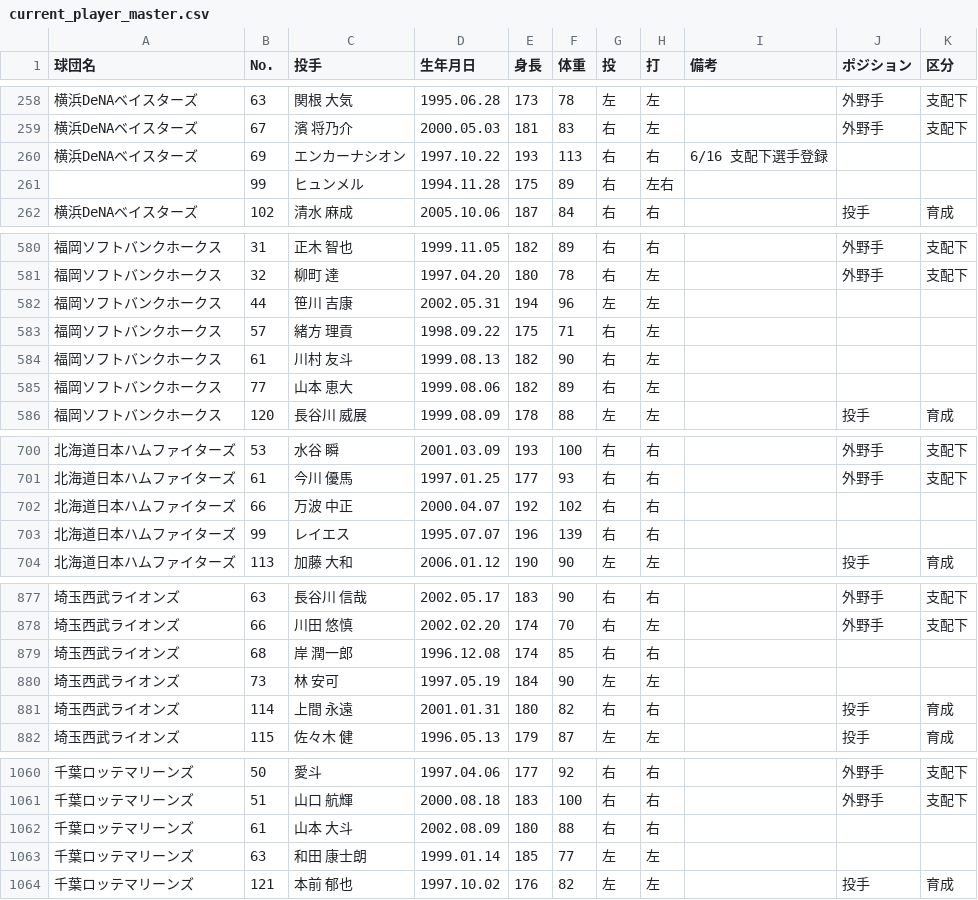
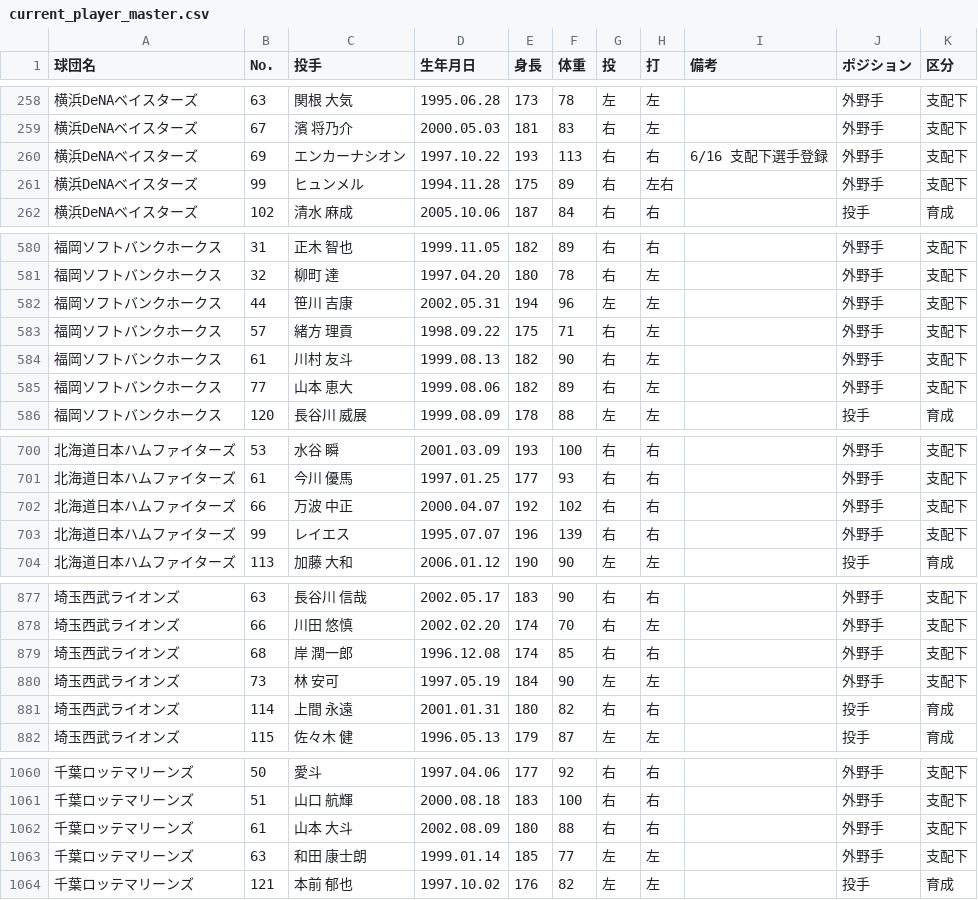
Before and after one commit to hitoshihirai07-hash/player-lens.pages, a CSV file: data/current_player_master.csv, drawn as a sheet; only a part is shown, gaps mark what is left out; the diff covers the shown part only.

```diff
--- a/data/current_player_master.csv
+++ b/data/current_player_master.csv
@@ -259,4 +259,4 @@
 横浜DeNAベイスターズ,67,濱 将乃介,2000.05.03,181,83,右,左,,外野手,支配下
-横浜DeNAベイスターズ,69,エンカーナシオン,1997.10.22,193,113,右,右,6/16 支配下選手登録,,
-,99,ヒュンメル,1994.11.28,175,89,右,左右,,,
+横浜DeNAベイスターズ,69,エンカーナシオン,1997.10.22,193,113,右,右,6/16 支配下選手登録,外野手,支配下
+横浜DeNAベイスターズ,99,ヒュンメル,1994.11.28,175,89,右,左右,,外野手,支配下
 横浜DeNAベイスターズ,102,清水 麻成,2005.10.06,187,84,右,右,,投手,育成
@@ -581,6 +581,6 @@
 福岡ソフトバンクホークス,32,柳町 達,1997.04.20,180,78,右,左,,外野手,支配下
-福岡ソフトバンクホークス,44,笹川 吉康,2002.05.31,194,96,左,左,,,
-福岡ソフトバンクホークス,57,緒方 理貢,1998.09.22,175,71,右,左,,,
-福岡ソフトバンクホークス,61,川村 友斗,1999.08.13,182,90,右,左,,,
-福岡ソフトバンクホークス,77,山本 恵大,1999.08.06,182,89,右,左,,,
+福岡ソフトバンクホークス,44,笹川 吉康,2002.05.31,194,96,左,左,,外野手,支配下
+福岡ソフトバンクホークス,57,緒方 理貢,1998.09.22,175,71,右,左,,外野手,支配下
+福岡ソフトバンクホークス,61,川村 友斗,1999.08.13,182,90,右,左,,外野手,支配下
+福岡ソフトバンクホークス,77,山本 恵大,1999.08.06,182,89,右,左,,外野手,支配下
 福岡ソフトバンクホークス,120,長谷川 威展,1999.08.09,178,88,左,左,,投手,育成
@@ -701,4 +701,4 @@
 北海道日本ハムファイターズ,61,今川 優馬,1997.01.25,177,93,右,右,,外野手,支配下
-北海道日本ハムファイターズ,66,万波 中正,2000.04.07,192,102,右,右,,,
-北海道日本ハムファイターズ,99,レイエス,1995.07.07,196,139,右,右,,,
+北海道日本ハムファイターズ,66,万波 中正,2000.04.07,192,102,右,右,,外野手,支配下
+北海道日本ハムファイターズ,99,レイエス,1995.07.07,196,139,右,右,,外野手,支配下
 北海道日本ハムファイターズ,113,加藤 大和,2006.01.12,190,90,左,左,,投手,育成
@@ -878,4 +878,4 @@
 埼玉西武ライオンズ,66,川田 悠慎,2002.02.20,174,70,右,左,,外野手,支配下
-埼玉西武ライオンズ,68,岸 潤一郎,1996.12.08,174,85,右,右,,,
-埼玉西武ライオンズ,73,林 安可,1997.05.19,184,90,左,左,,,
+埼玉西武ライオンズ,68,岸 潤一郎,1996.12.08,174,85,右,右,,外野手,支配下
+埼玉西武ライオンズ,73,林 安可,1997.05.19,184,90,左,左,,外野手,支配下
 埼玉西武ライオンズ,114,上間 永遠,2001.01.31,180,82,右,右,,投手,育成
@@ -1061,4 +1061,4 @@
 千葉ロッテマリーンズ,51,山口 航輝,2000.08.18,183,100,右,右,,外野手,支配下
-千葉ロッテマリーンズ,61,山本 大斗,2002.08.09,180,88,右,右,,,
-千葉ロッテマリーンズ,63,和田 康士朗,1999.01.14,185,77,左,左,,,
+千葉ロッテマリーンズ,61,山本 大斗,2002.08.09,180,88,右,右,,外野手,支配下
+千葉ロッテマリーンズ,63,和田 康士朗,1999.01.14,185,77,左,左,,外野手,支配下
 千葉ロッテマリーンズ,121,本前 郁也,1997.10.02,176,82,左,左,,投手,育成
```
Also changed, not shown: 4 edited cells elsewhere in this file, data/starter_positions.csv.
